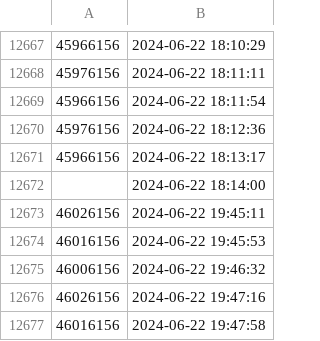
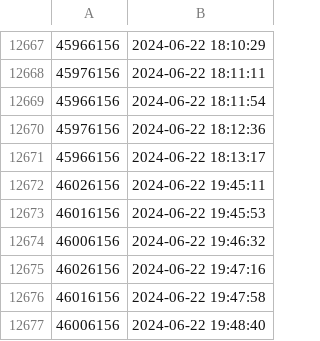
Before and after one commit to Maxim-Mazurok/gtao-betting, a CSV file: automation/bet_on_1st_fav_log.csv, drawn as a sheet; only a part is shown, gaps mark what is left out; the shorter side is filled out with more unchanged rows.

Commit message:
oops

```diff
--- a/automation/bet_on_1st_fav_log.csv
+++ b/automation/bet_on_1st_fav_log.csv
@@ -12671,3 +12671,2 @@
 45966156,"2024-06-22 18:13:17"
-,"2024-06-22 18:14:00"
 46026156,"2024-06-22 19:45:11"
```
